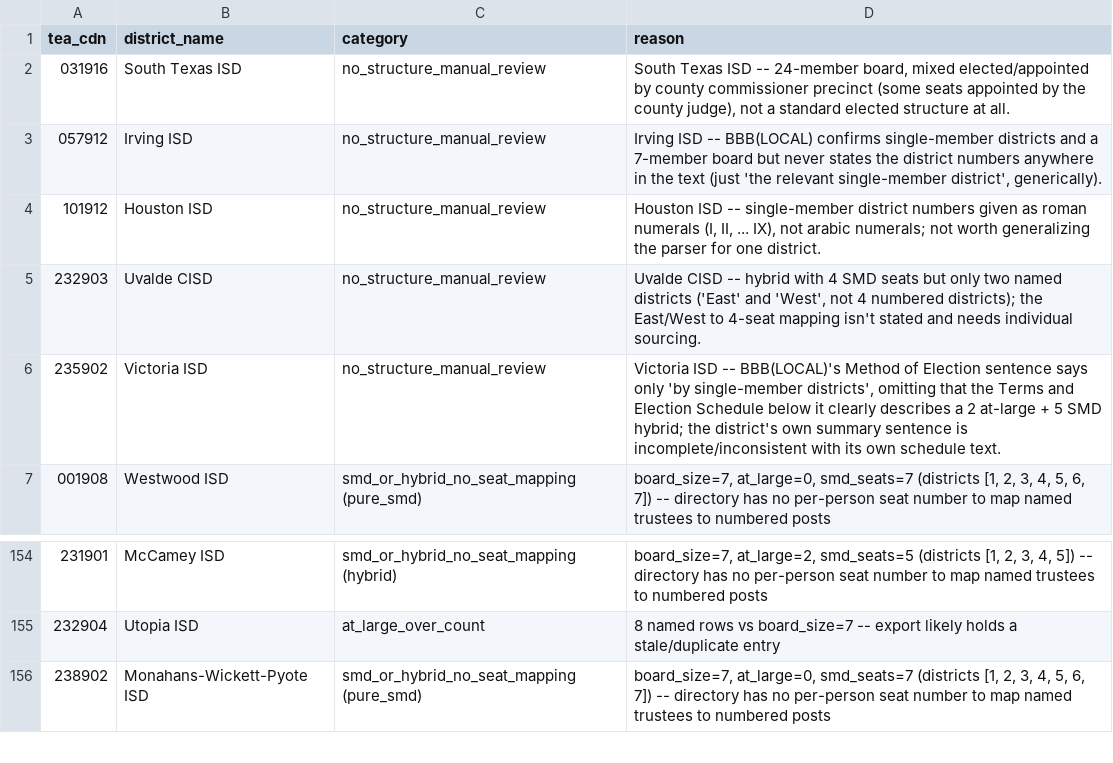
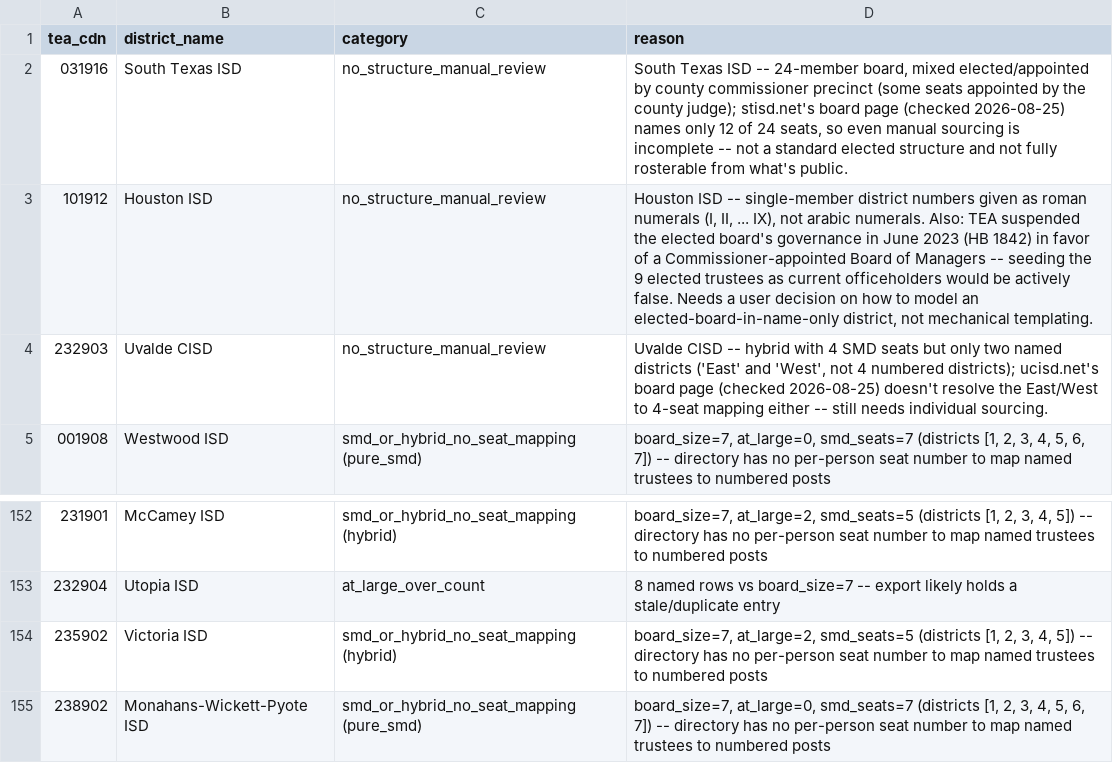
Before and after one commit to CivicMirror/Civic-Data, a CSV file: reference/TX Rolling Audit/tx_isd_need_sources_2026-08-25.csv, drawn as a sheet; only a part is shown, gaps mark what is left out.

```diff
--- a/reference/TX Rolling Audit/tx_isd_need_sources_2026-08-25.csv
+++ b/reference/TX Rolling Audit/tx_isd_need_sources_2026-08-25.csv
@@ -1,7 +1,5 @@
 tea_cdn,district_name,category,reason
-031916,South Texas ISD,no_structure_manual_review,"South Texas ISD -- 24-member board, mixed elected/appointed by county commissioner precinct (some seats appointed by the county judge), not a standard elected structure at all."
-057912,Irving ISD,no_structure_manual_review,"Irving ISD -- BBB(LOCAL) confirms single-member districts and a 7-member board but never states the district numbers anywhere in the text (just 'the relevant single-member district', generically)."
-101912,Houston ISD,no_structure_manual_review,"Houston ISD -- single-member district numbers given as roman numerals (I, II, ... IX), not arabic numerals; not worth generalizing the parser for one district."
-232903,Uvalde CISD,no_structure_manual_review,"Uvalde CISD -- hybrid with 4 SMD seats but only two named districts ('East' and 'West', not 4 numbered districts); the East/West to 4-seat mapping isn't stated and needs individual sourcing."
-235902,Victoria ISD,no_structure_manual_review,"Victoria ISD -- BBB(LOCAL)'s Method of Election sentence says only 'by single-member districts', omitting that the Terms and Election Schedule below it clearly describes a 2 at-large + 5 SMD hybrid; the district's own summary sentence is incomplete/inconsistent with its own schedule text."
+031916,South Texas ISD,no_structure_manual_review,"South Texas ISD -- 24-member board, mixed elected/appointed by county commissioner precinct (some seats appointed by the county judge); stisd.net's board page (checked 2026-08-25) names only 12 of 24 seats, so even manual sourcing is incomplete -- not a standard elected structure and not fully rosterable from what's public."
+101912,Houston ISD,no_structure_manual_review,"Houston ISD -- single-member district numbers given as roman numerals (I, II, ... IX), not arabic numerals. Also: TEA suspended the elected board's governance in June 2023 (HB 1842) in favor of a Commissioner-appointed Board of Managers -- seeding the 9 elected trustees as current officeholders would be actively false. Needs a user decision on how to model an elected-board-in-name-only district, not mechanical templating."
+232903,Uvalde CISD,no_structure_manual_review,"Uvalde CISD -- hybrid with 4 SMD seats but only two named districts ('East' and 'West', not 4 numbered districts); ucisd.net's board page (checked 2026-08-25) doesn't resolve the East/West to 4-seat mapping either -- still needs individual sourcing."
 001908,Westwood ISD,smd_or_hybrid_no_seat_mapping (pure_smd),"board_size=7, at_large=0, smd_seats=7 (districts [1, 2, 3, 4, 5, 6, 7]) -- directory has no per-person seat number to map named trustees to numbered posts"
@@ -155,2 +153,3 @@ tea_cdn,district_name,category,reason
 232904,Utopia ISD,at_large_over_count,8 named rows vs board_size=7 -- export likely holds a stale/duplicate entry
+235902,Victoria ISD,smd_or_hybrid_no_seat_mapping (hybrid),"board_size=7, at_large=2, smd_seats=5 (districts [1, 2, 3, 4, 5]) -- directory has no per-person seat number to map named trustees to numbered posts"
 238902,Monahans-Wickett-Pyote ISD,smd_or_hybrid_no_seat_mapping (pure_smd),"board_size=7, at_large=0, smd_seats=7 (districts [1, 2, 3, 4, 5, 6, 7]) -- directory has no per-person seat number to map named trustees to numbered posts"
```
Also changed, not shown: 36 other files.
